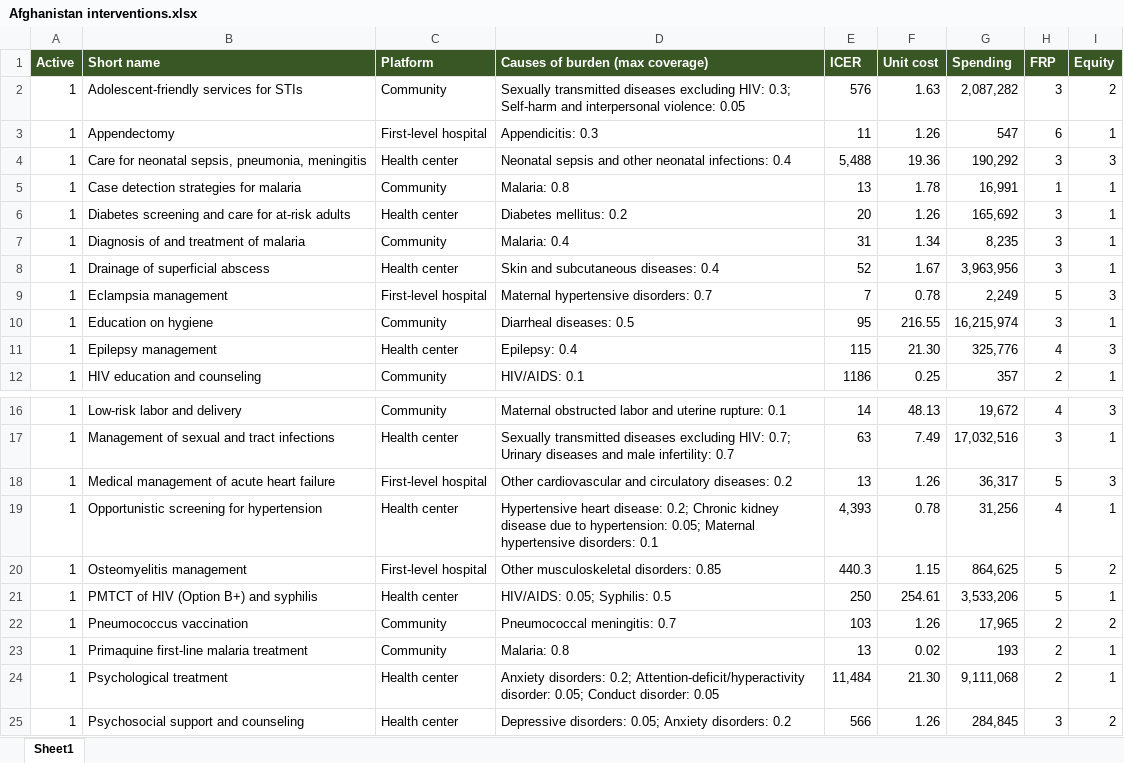
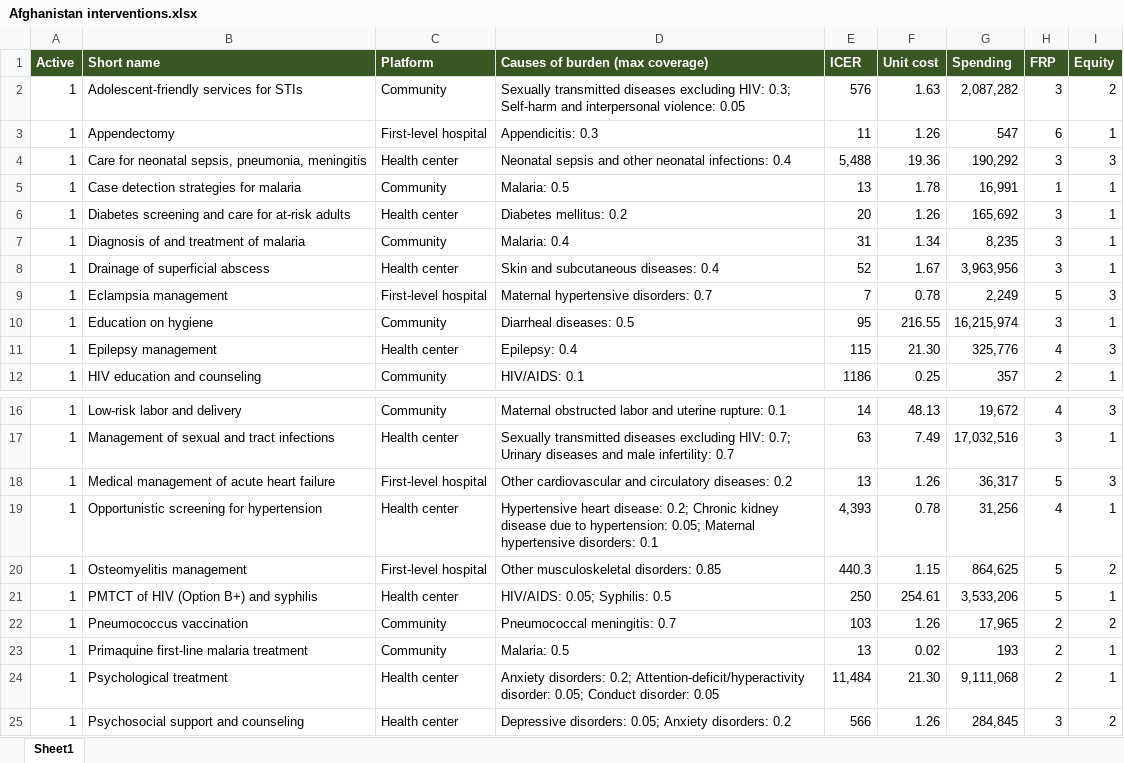
Before and after one commit to sciris/hiptool, an Excel workbook: data/Afghanistan interventions.xlsx, sheet Sheet1, drawn as a sheet; only a part is shown, gaps mark what is left out; values as stored, in another font and other column widths than the file's, no borders; table styles not drawn; the diff names each change by its address in the sheet, - before the commit and + after, or states it on an @@ line.

```diff
--- a/data/Afghanistan interventions.xlsx (sheet Sheet1)
+++ b/data/Afghanistan interventions.xlsx (sheet Sheet1)
-D5 (Causes of burden (max coverage)): Malaria: 0.8
+D5 (Causes of burden (max coverage)): Malaria: 0.5
-D23 (Causes of burden (max coverage)): Malaria: 0.8
+D23 (Causes of burden (max coverage)): Malaria: 0.5
```
Also changed, not shown: data/Zimbabwe interventions.xlsx, 2 other files.
